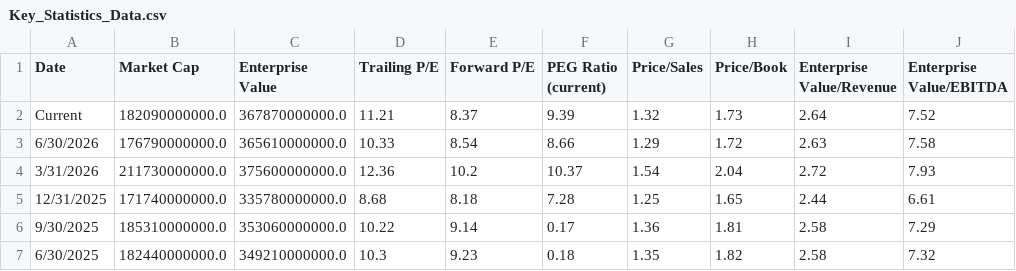
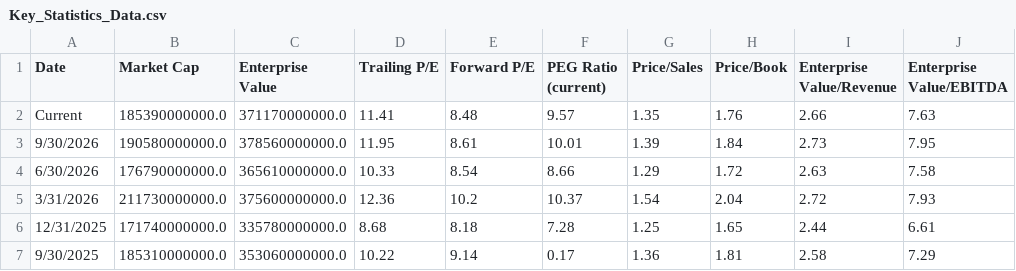
Before and after one commit to crsellinger/NW-Data-Analytics-Capstone, a CSV file: Key_Statistics_Data.csv, drawn as a sheet.

```diff
--- a/Key_Statistics_Data.csv
+++ b/Key_Statistics_Data.csv
@@ -1,3 +1,4 @@
 Date,Market Cap,Enterprise Value,Trailing P/E,Forward P/E,PEG Ratio (current),Price/Sales,Price/Book,Enterprise Value/Revenue,Enterprise Value/EBITDA
-Current,182090000000.0,367870000000.0,11.21,8.37,9.39,1.32,1.73,2.64,7.52
+Current,185390000000.0,371170000000.0,11.41,8.48,9.57,1.35,1.76,2.66,7.63
+9/30/2026,190580000000.0,378560000000.0,11.95,8.61,10.01,1.39,1.84,2.73,7.95
 6/30/2026,176790000000.0,365610000000.0,10.33,8.54,8.66,1.29,1.72,2.63,7.58
@@ -6,2 +7 @@ Current,182090000000.0,367870000000.0,11.21,8.37,9.39,1.32,1.73,2.64,7.52
 9/30/2025,185310000000.0,353060000000.0,10.22,9.14,0.17,1.36,1.81,2.58,7.29
-6/30/2025,182440000000.0,349210000000.0,10.3,9.23,0.18,1.35,1.82,2.58,7.32
```
Also changed, not shown: 18 other files.
